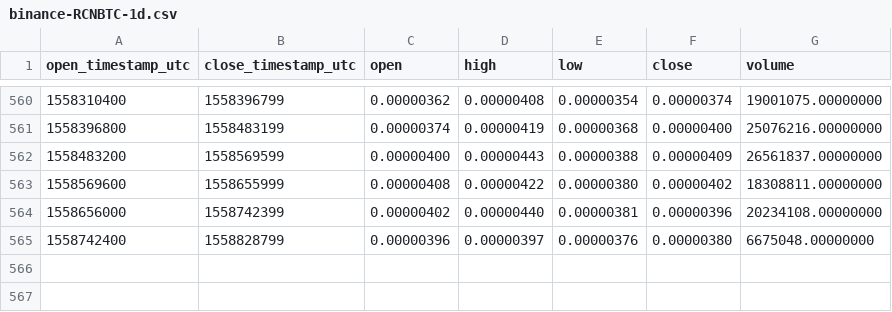
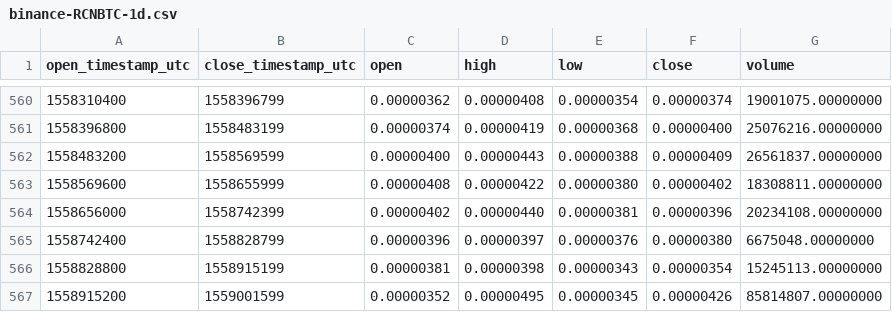
Before and after one commit to cryptobigbro/binance-RCNBTC, a CSV file: binance-RCNBTC-1d.csv, drawn as a sheet; only a part is shown, gaps mark what is left out.

Commit message:
Update OHLCV data.

```diff
--- a/binance-RCNBTC-1d.csv
+++ b/binance-RCNBTC-1d.csv
@@ -565 +565,3 @@ open_timestamp_utc,close_timestamp_utc,open,high,low,close,volume
 1558742400,1558828799,0.00000396,0.00000397,0.00000376,0.00000380,6675048.00000000
+1558828800,1558915199,0.00000381,0.00000398,0.00000343,0.00000354,15245113.00000000
+1558915200,1559001599,0.00000352,0.00000495,0.00000345,0.00000426,85814807.00000000
```
Also changed, not shown: 1 other file.
